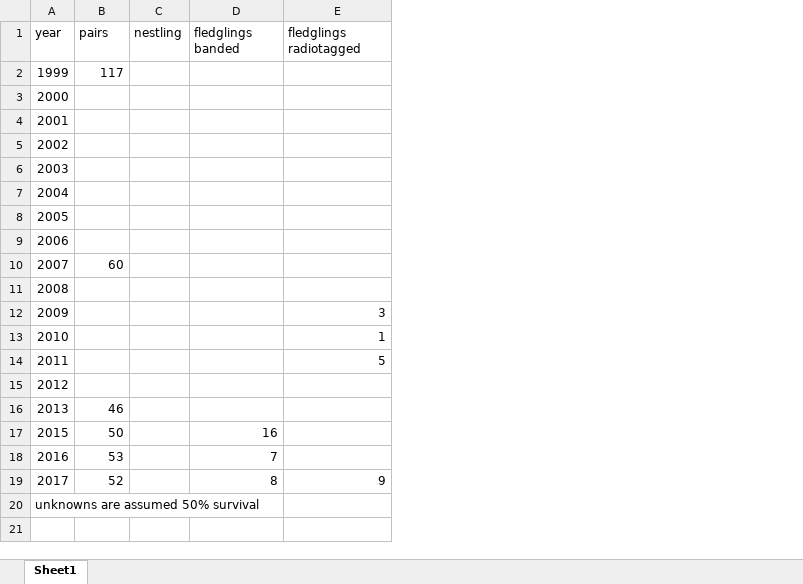
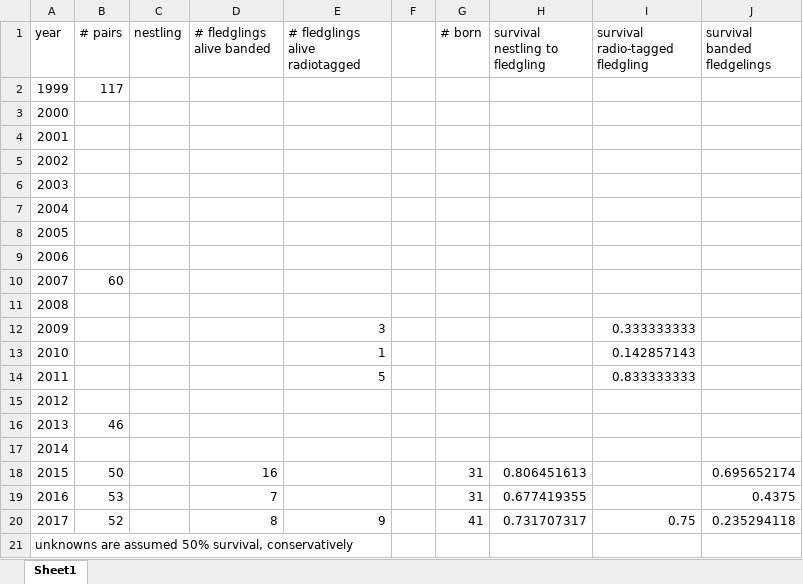
Before and after one commit to tlmizerek/TeamAga, an Excel workbook: populationcounts.xlsx, sheet Sheet1, drawn as a sheet; values as stored, in another font and other column widths than the file's, no borders; addresses are those after the commit; the diff names each change by its address in the sheet, - before the commit and + after, or states it on an @@ line.

Commit message:
add detail

```diff
--- a/populationcounts.xlsx (sheet Sheet1)
+++ b/populationcounts.xlsx (sheet Sheet1)
+column F, empty
+column G (# born), rows 18-20: 31 | 31 | 41
+column H (survival nestling to fledgling), rows 18-20: 0.806451613 | 0.677419355 | 0.731707317
+column I (survival radio-tagged fledgling), rows 12-14: 0.333333333 | 0.142857143 | 0.833333333; row 20: 0.75
+column J (survival banded fledgelings), rows 18-20: 0.695652174 | 0.4375 | 0.235294118
-B1: pairs
+B1: # pairs
-D1: fledglings banded
+D1: # fledglings alive banded
-E1: fledglings radiotagged
+E1: # fledglings alive radiotagged
+row 17: 2014
-A21 (year): unknowns are assumed 50% survival
+A21 (year): unknowns are assumed 50% survival, conservatively
```
